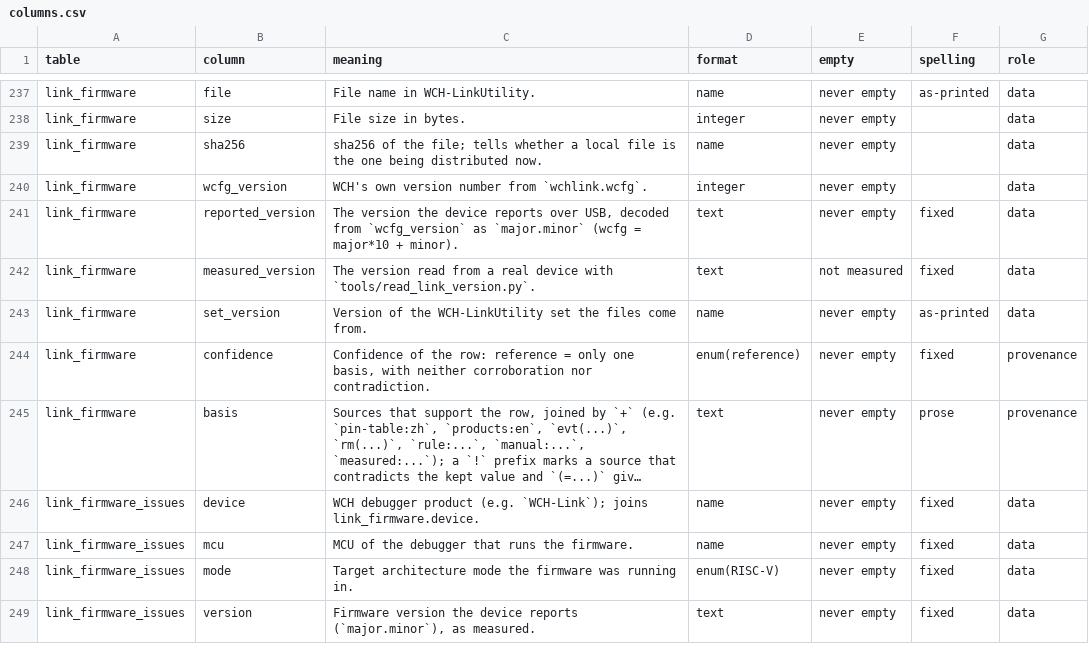
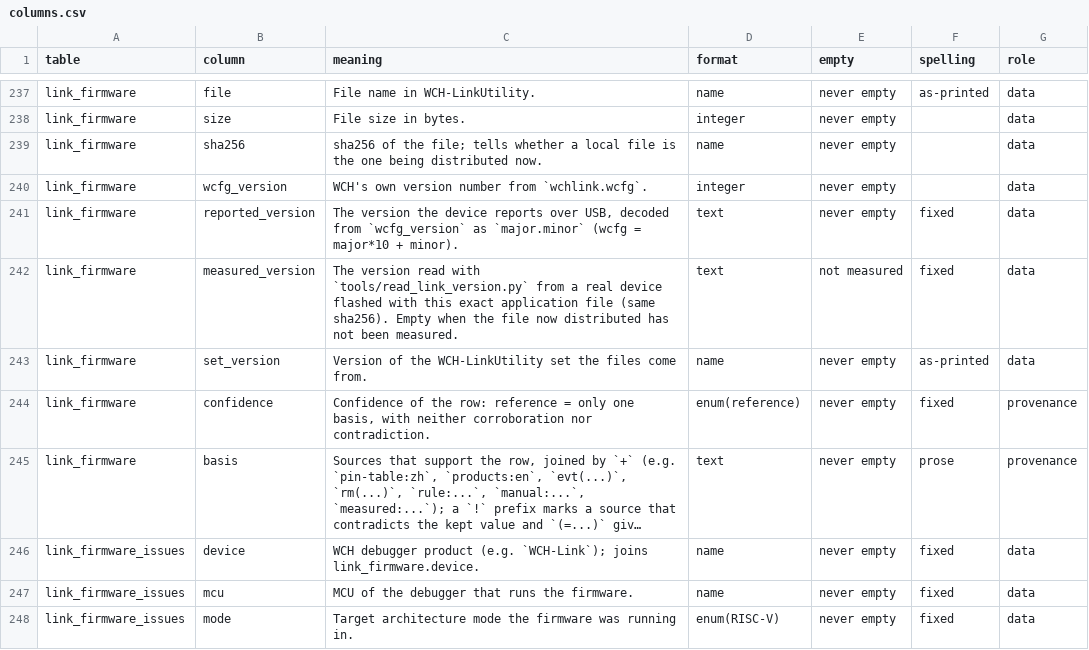
Before and after one commit to ch32-riscv-ug/ch32-device-data, a CSV file: index/columns.csv, drawn as a sheet; only a part is shown, gaps mark what is left out; the shorter side is filled out with more unchanged rows; long unchanged cells end in ….

Commit message:
WCH-LinkE のファーム 2.23 を載せ、実測を書き込んだファイルの sha256 に結びつける
WCH-LinkUtility 3.2（ZIP の版は 3.1 → 3.2、firmware_version.txt は v40 のまま）で LinkE だけが
CH32V307Ver=43（2.23、9/21 付、99,388 bytes）に上がった。他の device は変わらない。

measured_version を device ごとに持っていたため、2.22 の実測が 2.23 の行に載って conflict に
なった。実測はそのとき書き込んだ application の sha256 に結びつけ、配布物が同じファイルのときだけ
出す。LinkE の measured_version は 2.23 を実機で読むまで空。

```diff
--- a/index/columns.csv
+++ b/index/columns.csv
@@ -241,3 +241,3 @@ link_firmware,wcfg_version,WCH's own version number from `wchlink.wcfg`.,integer
 link_firmware,reported_version,"The version the device reports over USB, decoded from `wcfg_version` as `major.minor` (wcfg = major*10 + minor).",text,never empty,fixed,data
-link_firmware,measured_version,The version read from a real device with `tools/read_link_version.py`.,text,not measured,fixed,data
+link_firmware,measured_version,"The version read with `tools/read_link_version.py` from a real device flashed with this exact application file (same sha256). Empty when the file now distributed has not been measured.",text,not measured,fixed,data
 link_firmware,set_version,Version of the WCH-LinkUtility set the files come from.,name,never empty,as-printed,data
```
Also changed, not shown: index/link_firmware.csv, index/manifest.csv, 3 other files.
